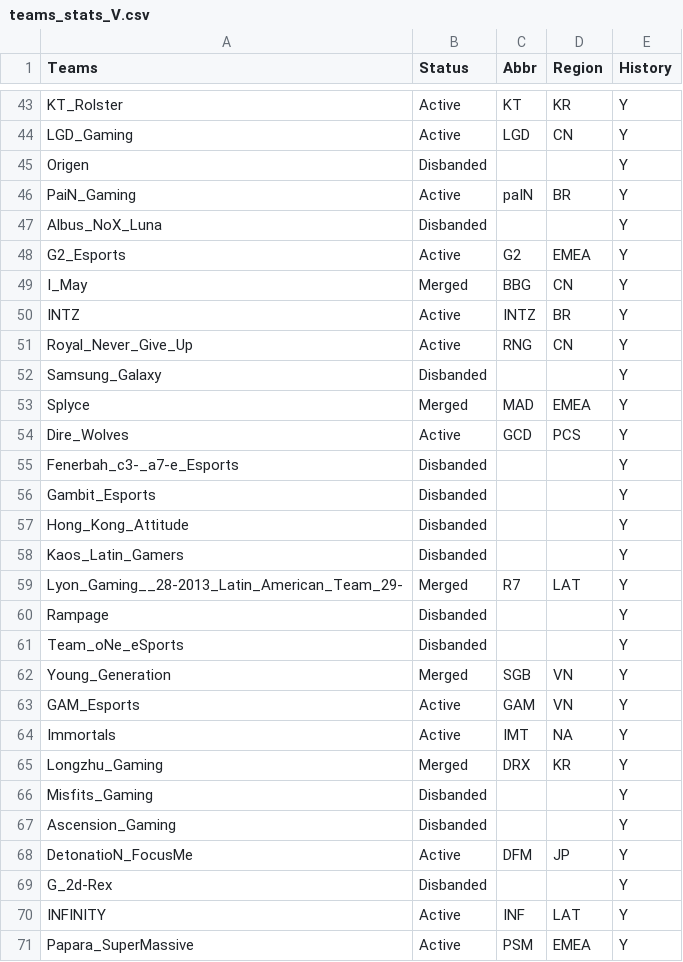
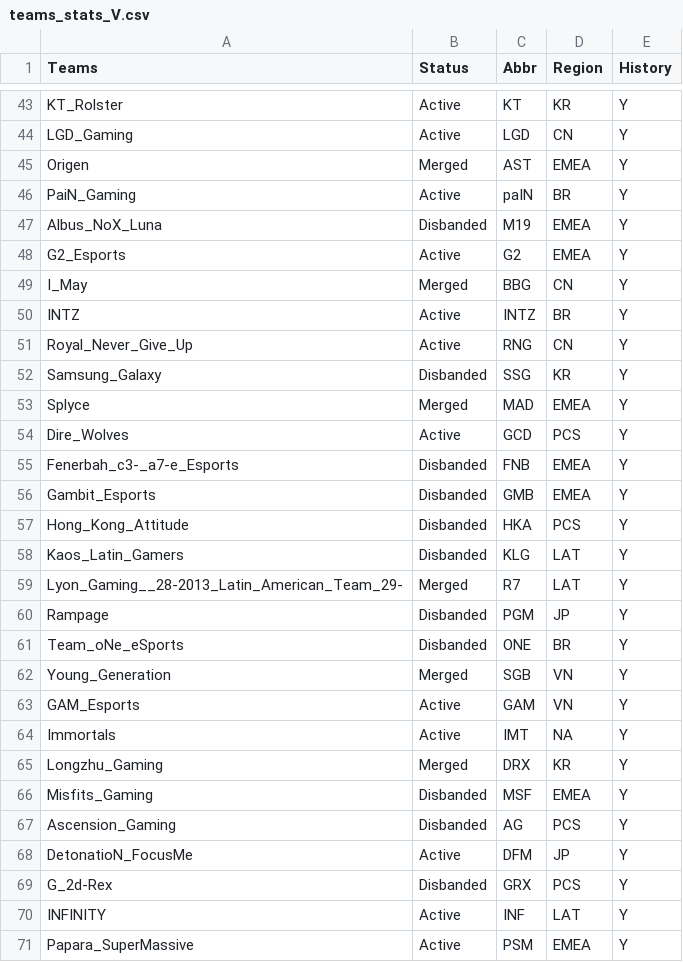
Before and after one commit to SzeWaiHo/UCDPA-SzeWaiHo, a CSV file: teams_stats_V.csv, drawn as a sheet; only a part is shown, gaps mark what is left out; the diff covers the shown part only.

```diff
--- a/teams_stats_V.csv
+++ b/teams_stats_V.csv
@@ -44,5 +44,5 @@ KT_Rolster,Active,KT,KR,Y
 LGD_Gaming,Active,LGD,CN,Y
-Origen,Disbanded,,,Y
+Origen,Merged,AST,EMEA,Y
 PaiN_Gaming,Active,paIN,BR,Y
-Albus_NoX_Luna,Disbanded,,,Y
+Albus_NoX_Luna,Disbanded,M19,EMEA,Y
 G2_Esports,Active,G2,EMEA,Y
@@ -51,12 +51,12 @@ INTZ,Active,INTZ,BR,Y
 Royal_Never_Give_Up,Active,RNG,CN,Y
-Samsung_Galaxy,Disbanded,,,Y
+Samsung_Galaxy,Disbanded,SSG,KR,Y
 Splyce,Merged,MAD,EMEA,Y
 Dire_Wolves,Active,GCD,PCS,Y
-Fenerbah_c3-_a7-e_Esports,Disbanded,,,Y
-Gambit_Esports,Disbanded,,,Y
-Hong_Kong_Attitude,Disbanded,,,Y
-Kaos_Latin_Gamers,Disbanded,,,Y
+Fenerbah_c3-_a7-e_Esports,Disbanded,FNB,EMEA,Y
+Gambit_Esports,Disbanded,GMB,EMEA,Y
+Hong_Kong_Attitude,Disbanded,HKA,PCS,Y
+Kaos_Latin_Gamers,Disbanded,KLG,LAT,Y
 Lyon_Gaming__28-2013_Latin_American_Team_29-,Merged,R7,LAT,Y
-Rampage,Disbanded,,,Y
-Team_oNe_eSports,Disbanded,,,Y
+Rampage,Disbanded,PGM,JP,Y
+Team_oNe_eSports,Disbanded,ONE,BR,Y
 Young_Generation,Merged,SGB,VN,Y
@@ -65,6 +65,6 @@ Immortals,Active,IMT, NA,Y
 Longzhu_Gaming,Merged,DRX,KR,Y
-Misfits_Gaming,Disbanded,,,Y
-Ascension_Gaming,Disbanded,,,Y
+Misfits_Gaming,Disbanded,MSF,EMEA,Y
+Ascension_Gaming,Disbanded,AG,PCS,Y
 DetonatioN_FocusMe,Active,DFM ,JP,Y
-G_2d-Rex,Disbanded,,,Y
+G_2d-Rex,Disbanded,GRX,PCS,Y
 INFINITY,Active,INF,LAT,Y
```
Also changed, not shown: 17 edited cells elsewhere in this file, 3 other files.
